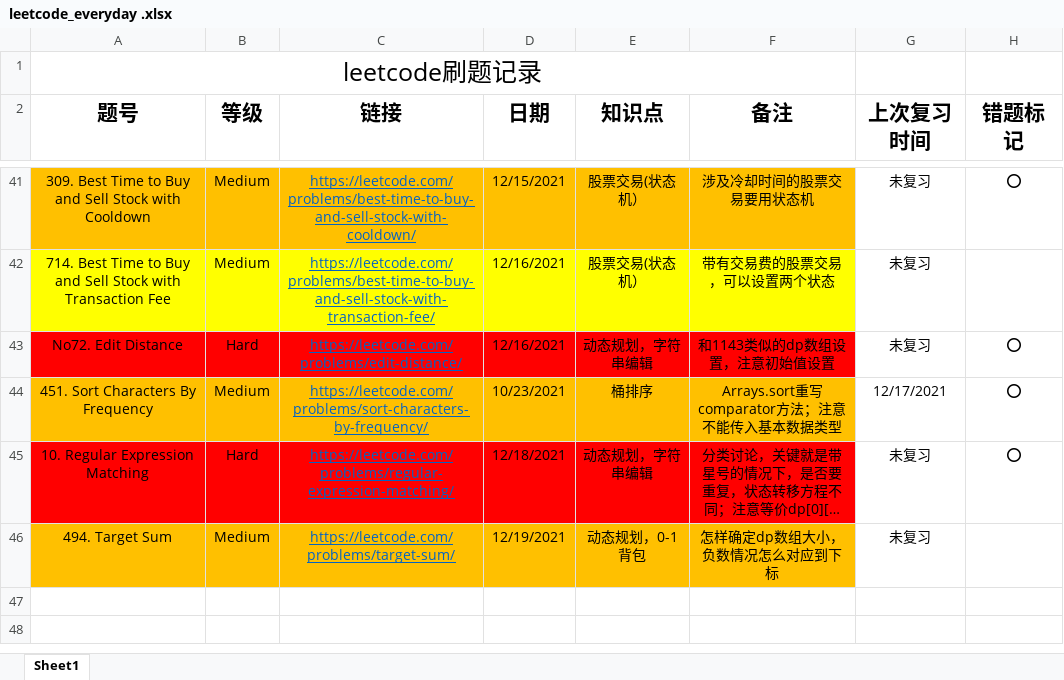
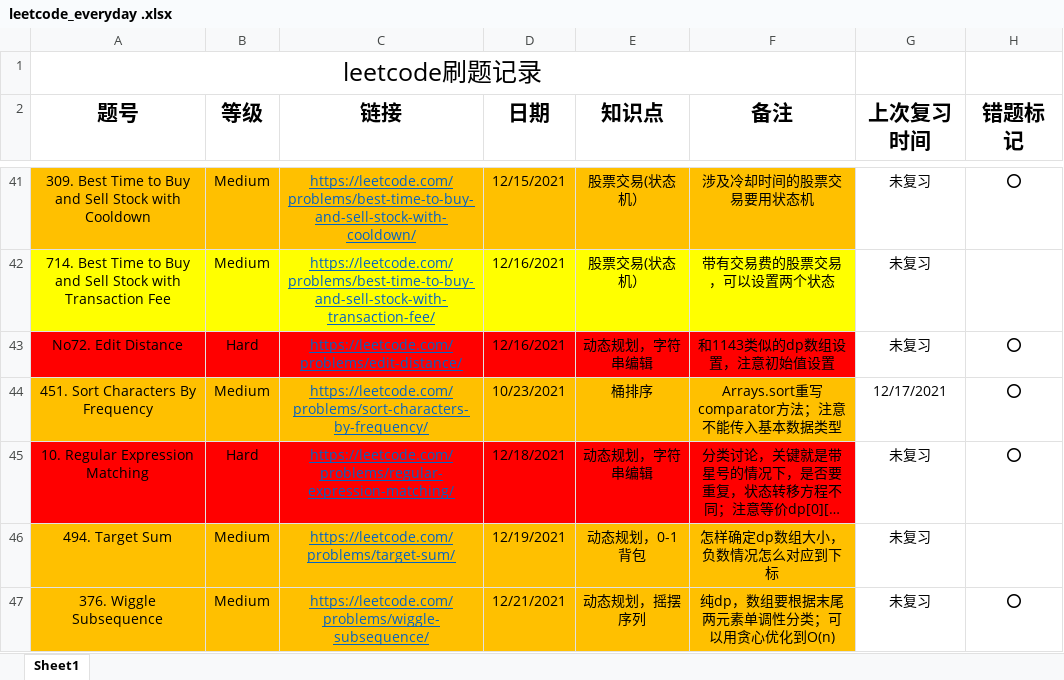
Before and after one commit to shayne98/Leetcode_everyday, an Excel workbook: Leetcode_excel/leetcode_everyday .xlsx, sheet Sheet1, drawn as a sheet; only a part is shown, gaps mark what is left out; long unchanged cells end in …; values as stored, in another font and other column widths than the file's, no borders; the diff names each change by its address in the sheet, - before the commit and + after, or states it on an @@ line.

Commit message:
No376. Wiggle Subsequence finished

```diff
--- a/Leetcode_excel/leetcode_everyday .xlsx (sheet Sheet1)
+++ b/Leetcode_excel/leetcode_everyday .xlsx (sheet Sheet1)
+row 47: 376. Wiggle Subsequence | Medium | https://leetcode.com/problems/wiggle-subsequence/ | 12/21/2021 | 动态规划，摇摆序列 | 纯dp，数组要根据末尾两元素单调性分类；可以用贪心优化到O(n) | 未复习 | ⭕
```
Also changed, not shown: 2 other files.
